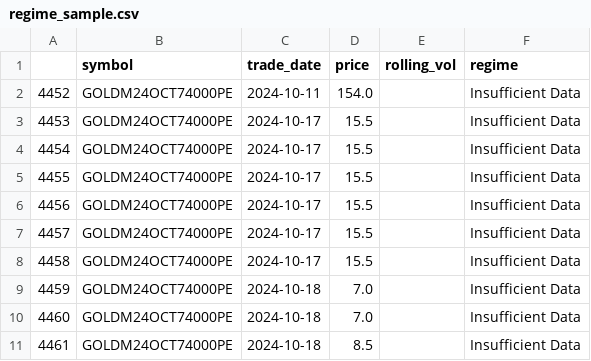
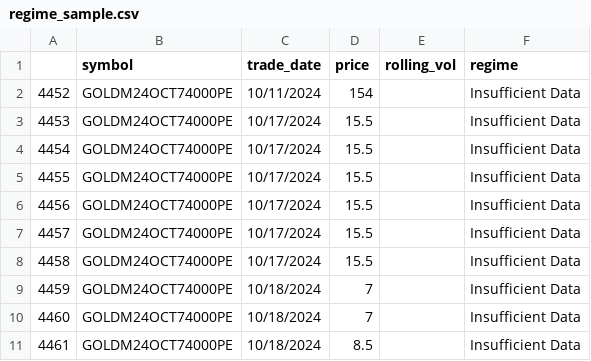
Before and after one commit to hhemant86/XAU-Risk-Quant-Engine, a CSV file: results/regime_sample.csv, drawn as a sheet.

```diff
--- a/results/regime_sample.csv
+++ b/results/regime_sample.csv
@@ -1,11 +1,11 @@
 ,symbol,trade_date,price,rolling_vol,regime
-4452,GOLDM24OCT74000PE,2024-10-11,154.0,,Insufficient Data
-4453,GOLDM24OCT74000PE,2024-10-17,15.5,,Insufficient Data
-4454,GOLDM24OCT74000PE,2024-10-17,15.5,,Insufficient Data
-4455,GOLDM24OCT74000PE,2024-10-17,15.5,,Insufficient Data
-4456,GOLDM24OCT74000PE,2024-10-17,15.5,,Insufficient Data
-4457,GOLDM24OCT74000PE,2024-10-17,15.5,,Insufficient Data
-4458,GOLDM24OCT74000PE,2024-10-17,15.5,,Insufficient Data
-4459,GOLDM24OCT74000PE,2024-10-18,7.0,,Insufficient Data
-4460,GOLDM24OCT74000PE,2024-10-18,7.0,,Insufficient Data
-4461,GOLDM24OCT74000PE,2024-10-18,8.5,,Insufficient Data
+4452,GOLDM24OCT74000PE,10/11/2024,154,,Insufficient Data
+4453,GOLDM24OCT74000PE,10/17/2024,15.5,,Insufficient Data
+4454,GOLDM24OCT74000PE,10/17/2024,15.5,,Insufficient Data
+4455,GOLDM24OCT74000PE,10/17/2024,15.5,,Insufficient Data
+4456,GOLDM24OCT74000PE,10/17/2024,15.5,,Insufficient Data
+4457,GOLDM24OCT74000PE,10/17/2024,15.5,,Insufficient Data
+4458,GOLDM24OCT74000PE,10/17/2024,15.5,,Insufficient Data
+4459,GOLDM24OCT74000PE,10/18/2024,7,,Insufficient Data
+4460,GOLDM24OCT74000PE,10/18/2024,7,,Insufficient Data
+4461,GOLDM24OCT74000PE,10/18/2024,8.5,,Insufficient Data
```
Also changed, not shown: 14 other files.
